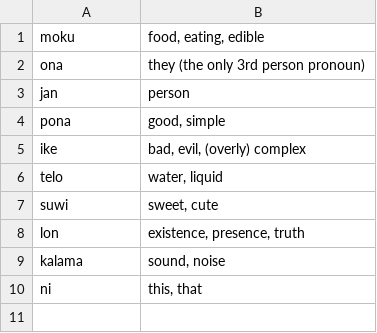
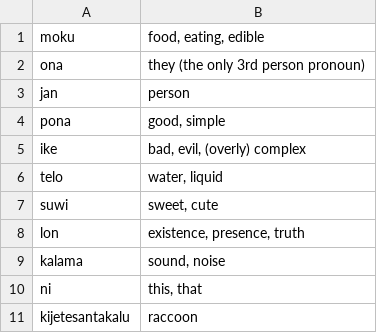
Before and after one commit to sav-imagines/Kama-Sona, a TSV file: 1/words.tsv, drawn as a sheet.

Commit message:
Fix heading, add translation exercises

```diff
--- a/1/words.tsv
+++ b/1/words.tsv
@@ -10 +10,2 @@ kalama	sound, noise
 ni	this, that
+kijetesantakalu	raccoon
```
Also changed, not shown: 5 other files.
